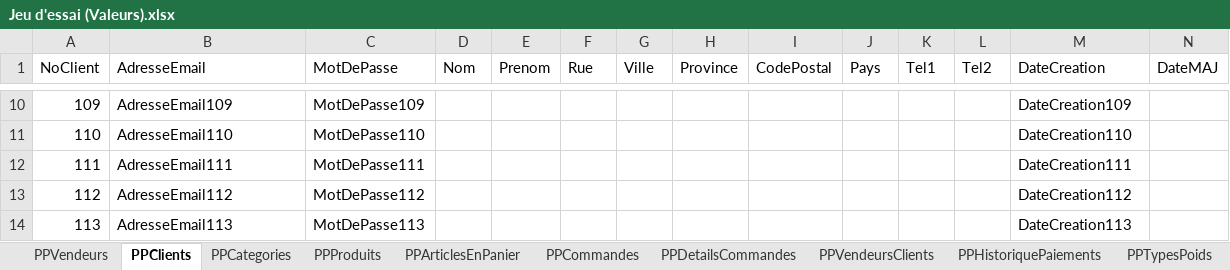
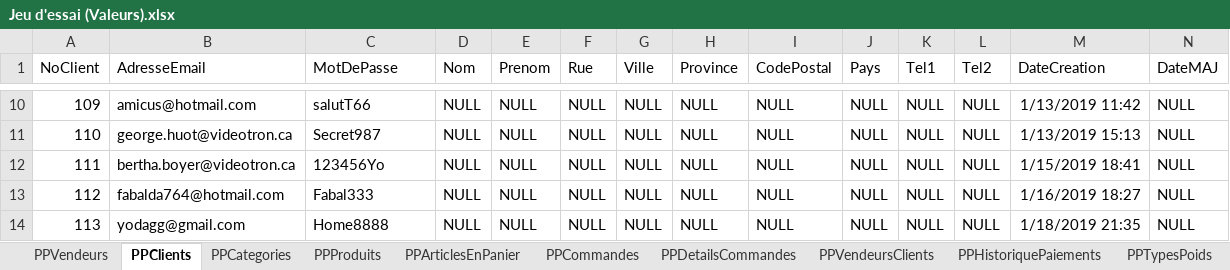
Before and after one commit to SamuelMenard/PetitesPuces, an Excel workbook: Jeu d'essai (Valeurs).xlsx, sheet PPClients, drawn as a sheet; only a part is shown, gaps mark what is left out; values as stored, in another font and other column widths than the file's, no borders; the diff covers the shown part only; the diff names each change by its address in the sheet, - before the commit and + after, or states it on an @@ line.

```diff
--- a/Jeu d'essai (Valeurs).xlsx (sheet PPClients)
+++ b/Jeu d'essai (Valeurs).xlsx (sheet PPClients)
-B10 (AdresseEmail): AdresseEmail109
+B10 (AdresseEmail): amicus@hotmail.com
-C10 (MotDePasse): MotDePasse109
+C10 (MotDePasse): salutT66
-D10:D14 (Nom): (empty)
+D10:D14 (Nom): NULL
-E10:E14 (Prenom): (empty)
+E10:E14 (Prenom): NULL
-F10:F14 (Rue): (empty)
+F10:F14 (Rue): NULL
-G10:G14 (Ville): (empty)
+G10:G14 (Ville): NULL
-H10:H14 (Province): (empty)
+H10:H14 (Province): NULL
-I10:I14 (CodePostal): (empty)
+I10:I14 (CodePostal): NULL
-J10:J14 (Pays): (empty)
+J10:J14 (Pays): NULL
-K10:K14 (Tel1): (empty)
+K10:K14 (Tel1): NULL
-L10:L14 (Tel2): (empty)
+L10:L14 (Tel2): NULL
-M10 (DateCreation): DateCreation109
+M10 (DateCreation): 1/13/2019 11:42
-N10:N14 (DateMAJ): (empty)
+N10:N14 (DateMAJ): NULL
-B11 (AdresseEmail): AdresseEmail110
+B11 (AdresseEmail): george.huot@videotron.ca
-C11 (MotDePasse): MotDePasse110
+C11 (MotDePasse): Secret987
-M11 (DateCreation): DateCreation110
+M11 (DateCreation): 1/13/2019 15:13
-B12 (AdresseEmail): AdresseEmail111
+B12 (AdresseEmail): bertha.boyer@videotron.ca
-C12 (MotDePasse): MotDePasse111
+C12 (MotDePasse): 123456Yo
-M12 (DateCreation): DateCreation111
+M12 (DateCreation): 1/15/2019 18:41
-B13 (AdresseEmail): AdresseEmail112
+B13 (AdresseEmail): fabalda764@hotmail.com
-C13 (MotDePasse): MotDePasse112
+C13 (MotDePasse): Fabal333
-M13 (DateCreation): DateCreation112
+M13 (DateCreation): 1/16/2019 18:27
-B14 (AdresseEmail): AdresseEmail113
+B14 (AdresseEmail): yodagg@gmail.com
-C14 (MotDePasse): MotDePasse113
+C14 (MotDePasse): Home8888
-M14 (DateCreation): DateCreation113
+M14 (DateCreation): 1/18/2019 21:35
```
Also changed, not shown: 187 edited cells elsewhere in this sheet, sheet PPProduits, sheet PPVendeurs, 44 other files.
